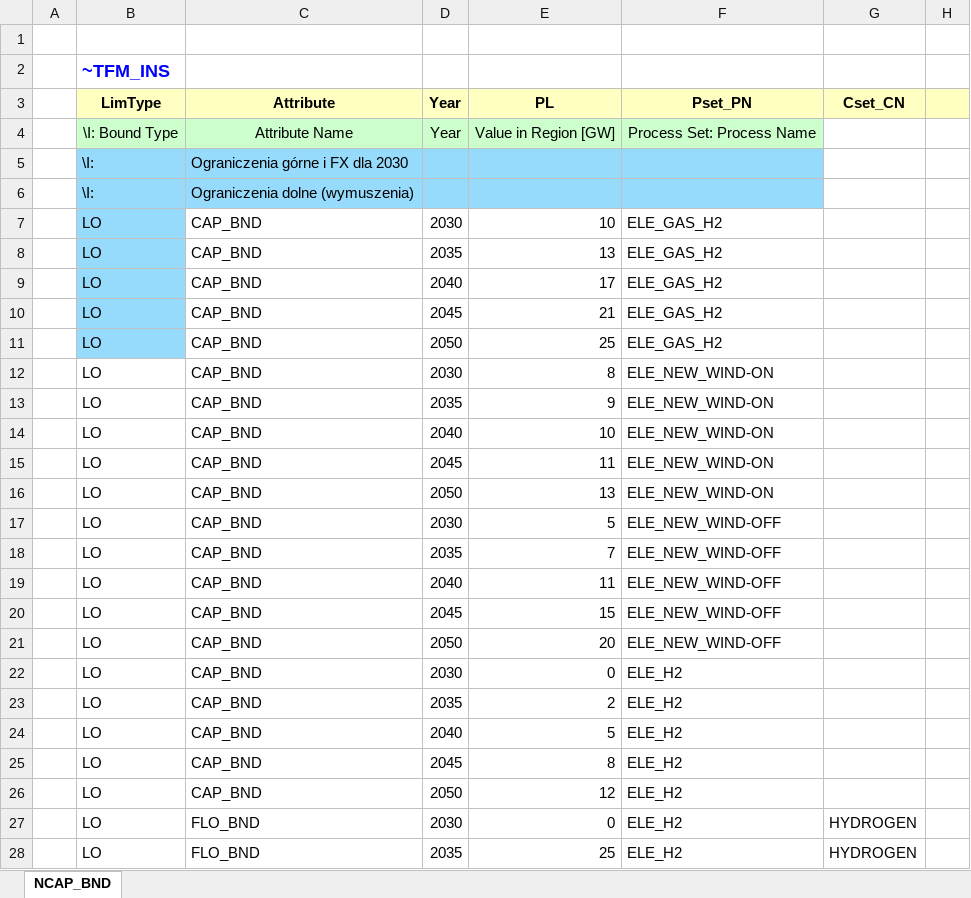
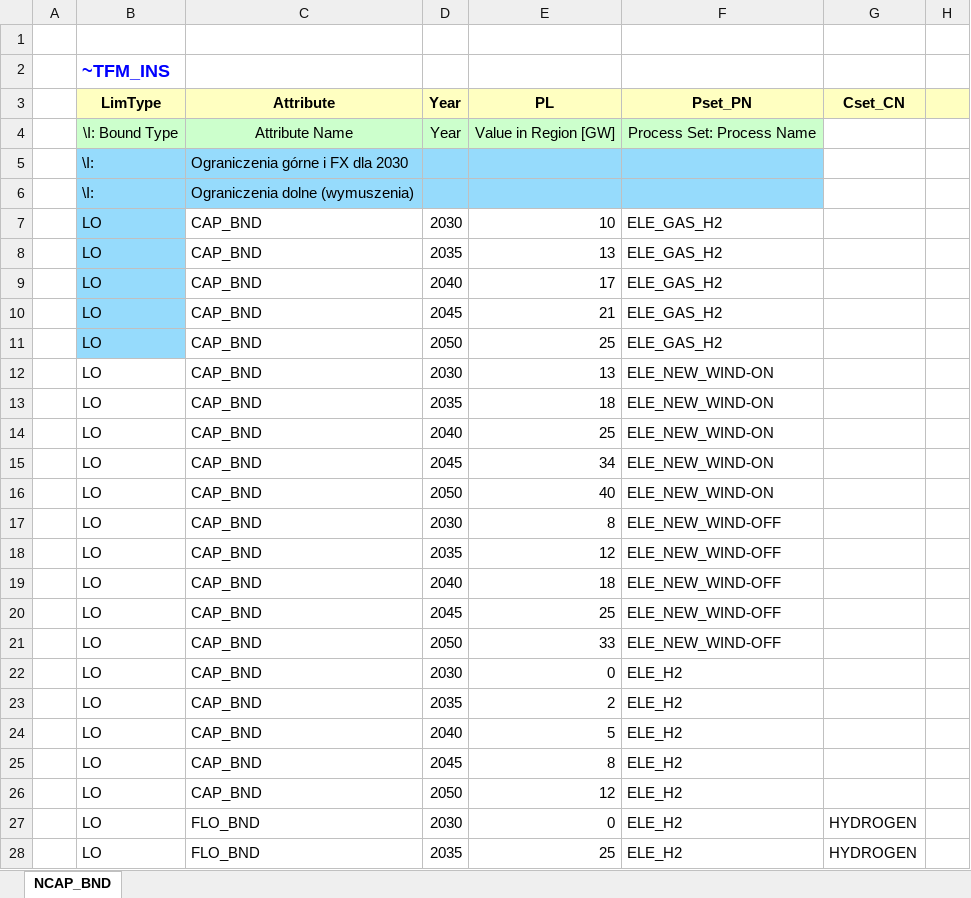
Before and after one commit to BFligier/Projekt, an Excel workbook: SuppXLS/Scen_NCAP_NUC_NASZ.xlsx, sheet NCAP_BND, drawn as a sheet; only a part is shown; values as stored, in another font and other column widths than the file's, no borders; the diff names each change by its address in the sheet, - before the commit and + after, or states it on an @@ line.

Commit message:
Add files via upload

```diff
--- a/SuppXLS/Scen_NCAP_NUC_NASZ.xlsx (sheet NCAP_BND)
+++ b/SuppXLS/Scen_NCAP_NUC_NASZ.xlsx (sheet NCAP_BND)
-E12 (PL): 8
+E12 (PL): 13
-E13 (PL): 9
+E13 (PL): 18
-E14 (PL): 10
+E14 (PL): 25
-E15 (PL): 11
+E15 (PL): 34
-E16 (PL): 13
+E16 (PL): 40
-E17 (PL): 5
+E17 (PL): 8
-E18 (PL): 7
+E18 (PL): 12
-E19 (PL): 11
+E19 (PL): 18
-E20 (PL): 15
+E20 (PL): 25
-E21 (PL): 20
+E21 (PL): 33
```
